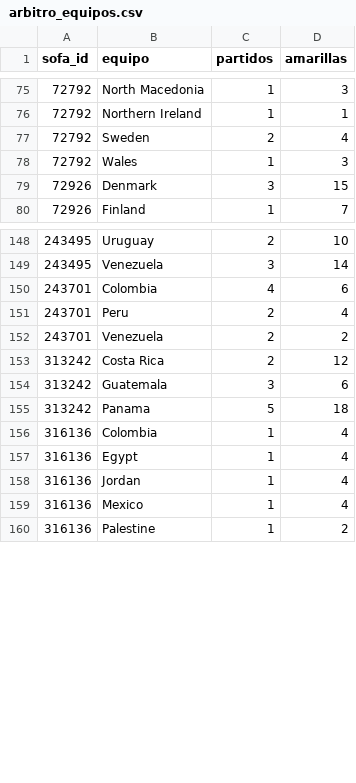
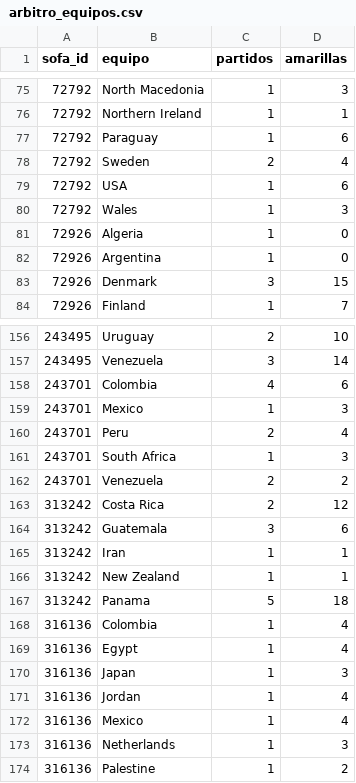
Before and after one commit to tomasbenitomoreno5-source/mundial, a CSV file: data/arbitro_equipos.csv, drawn as a sheet; only a part is shown, gaps mark what is left out; the diff covers the shown part only.

```diff
--- a/data/arbitro_equipos.csv
+++ b/data/arbitro_equipos.csv
@@ -76,4 +76,8 @@ sofa_id;equipo;partidos;amarillas
 72792;Northern Ireland;1;1
+72792;Paraguay;1;6
 72792;Sweden;2;4
+72792;USA;1;6
 72792;Wales;1;3
+72926;Algeria;1;0
+72926;Argentina;1;0
 72926;Denmark;3;15
@@ -150,3 +158,5 @@ sofa_id;equipo;partidos;amarillas
 243701;Colombia;4;6
+243701;Mexico;1;3
 243701;Peru;2;4
+243701;South Africa;1;3
 243701;Venezuela;2;2
@@ -154,2 +164,4 @@ sofa_id;equipo;partidos;amarillas
 313242;Guatemala;3;6
+313242;Iran;1;1
+313242;New Zealand;1;1
 313242;Panama;5;18
@@ -157,4 +169,6 @@ sofa_id;equipo;partidos;amarillas
 316136;Egypt;1;4
+316136;Japan;1;3
 316136;Jordan;1;4
 316136;Mexico;1;4
+316136;Netherlands;1;3
 316136;Palestine;1;2
```
Also changed, not shown: 23 added rows and 1 edited cell elsewhere in this file, data/marcadores_py.csv, data/partido_fechas.csv, 29 other files.
